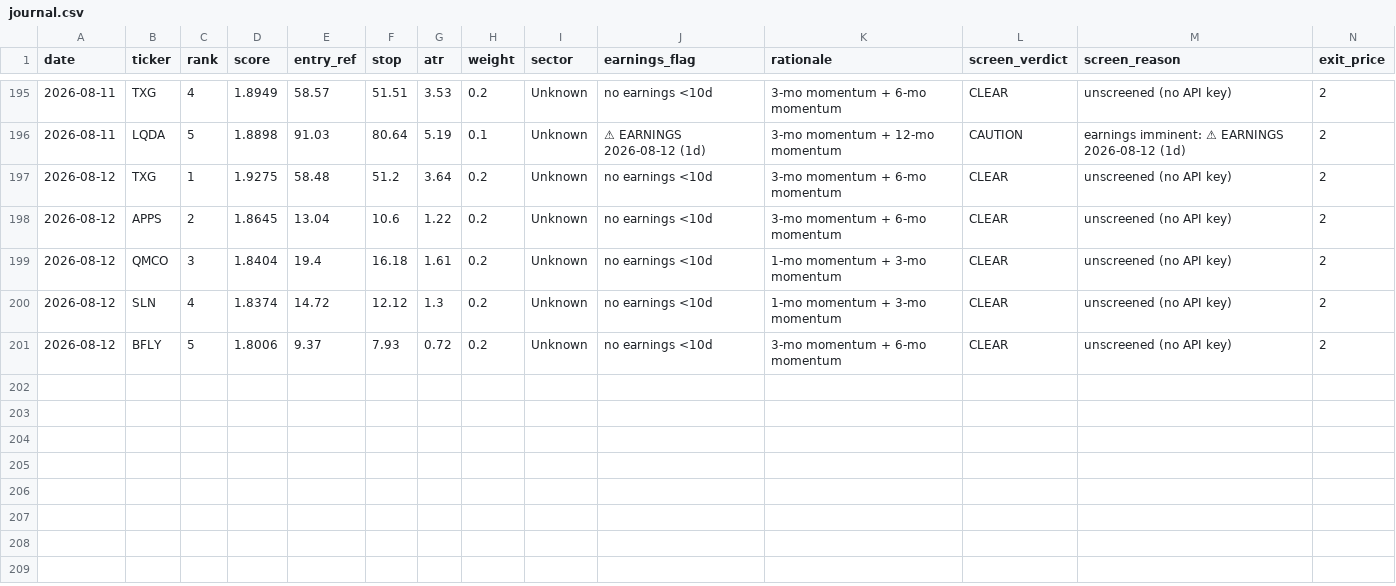
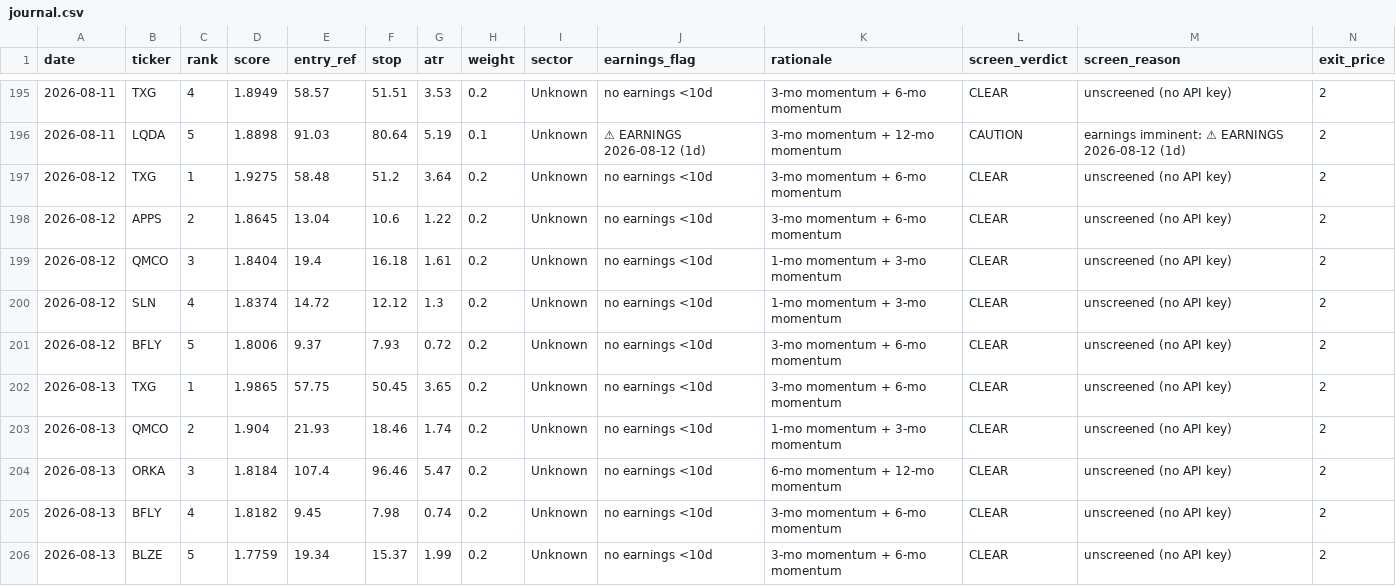
Before and after one commit to EeroP7/1, a CSV file: output_data/journal.csv, drawn as a sheet; only a part is shown, gaps mark what is left out; rows hold the shown columns only; the diff names each change by its address in the sheet, - before the commit and + after, or states it on an @@ line.

Commit message:
journal: daily picks 2026-08-13

```diff
--- a/output_data/journal.csv
+++ b/output_data/journal.csv
+row 202: 2026-08-13 | TXG | 1 | 1.9865 | 57.75 | 50.45 | 3.65 | 0.2 | Unknown | no earnings <10d | 3-mo momentum + 6-mo momentum | CLEAR | unscreened (no API key) | 2
+row 203: 2026-08-13 | QMCO | 2 | 1.904 | 21.93 | 18.46 | 1.74 | 0.2 | Unknown | no earnings <10d | 1-mo momentum + 3-mo momentum | CLEAR | unscreened (no API key) | 2
+row 204: 2026-08-13 | ORKA | 3 | 1.8184 | 107.4 | 96.46 | 5.47 | 0.2 | Unknown | no earnings <10d | 6-mo momentum + 12-mo momentum | CLEAR | unscreened (no API key) | 2
+row 205: 2026-08-13 | BFLY | 4 | 1.8182 | 9.45 | 7.98 | 0.74 | 0.2 | Unknown | no earnings <10d | 3-mo momentum + 6-mo momentum | CLEAR | unscreened (no API key) | 2
+row 206: 2026-08-13 | BLZE | 5 | 1.7759 | 19.34 | 15.37 | 1.99 | 0.2 | Unknown | no earnings <10d | 3-mo momentum + 6-mo momentum | CLEAR | unscreened (no API key) | 2
```
Also changed, not shown: output_data/picks.csv.
